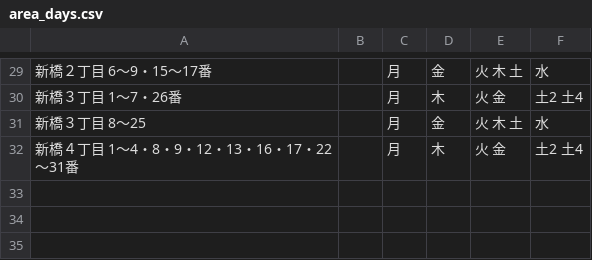
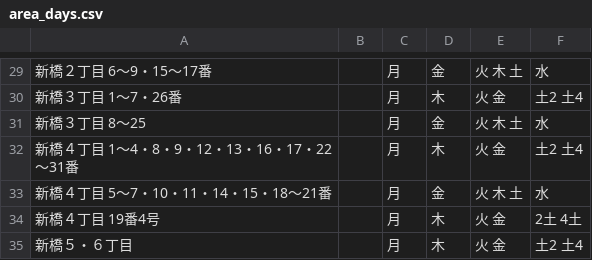
Before and after one commit to codeforkanazawa-org/5374, a CSV file: data/area_days.csv, drawn as a sheet; only a part is shown, gaps mark what is left out; the diff names each change by its address in the sheet, - before the commit and + after, or states it on an @@ line.

Commit message:
Update area_days.csv

```diff
--- a/data/area_days.csv
+++ b/data/area_days.csv
+row 33: 新橋４丁目 5～7・10・11・14・15・18～21番 |  | 月 | 金 | 火 木 土 | 水
+row 34: 新橋４丁目 19番4号 |  | 月 | 木 | 火 金 | 2土 4土
+row 35: 新橋５・６丁目 |  | 月 | 木 | 火 金 | 土2 土4
```
